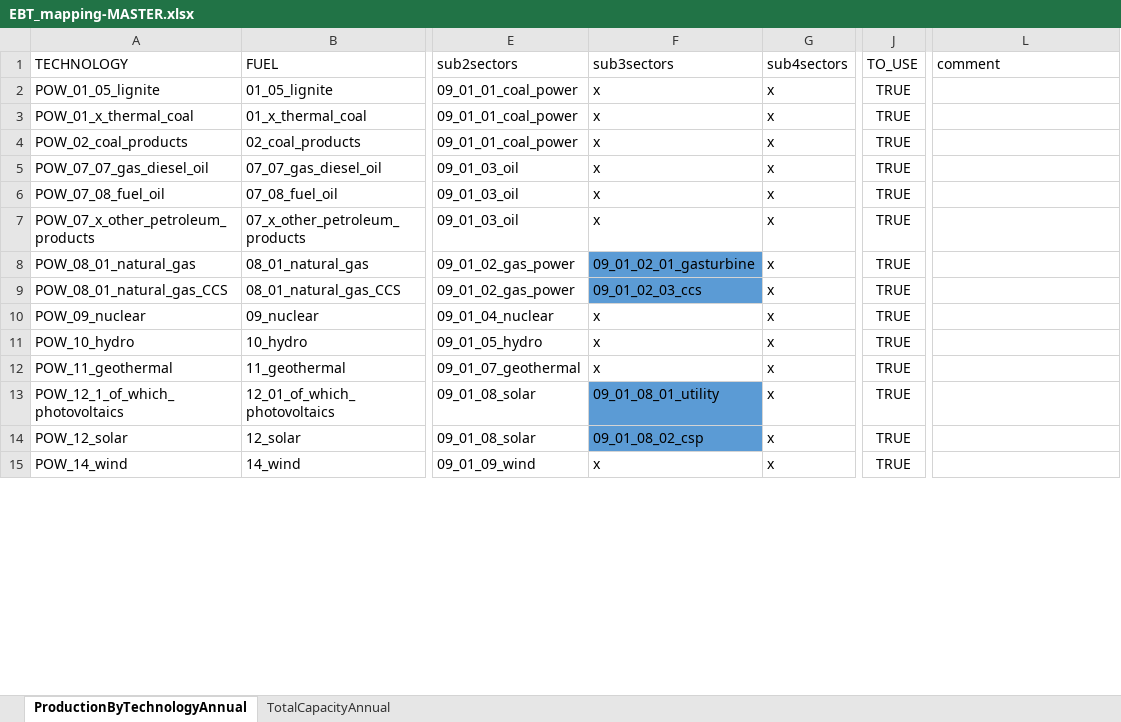
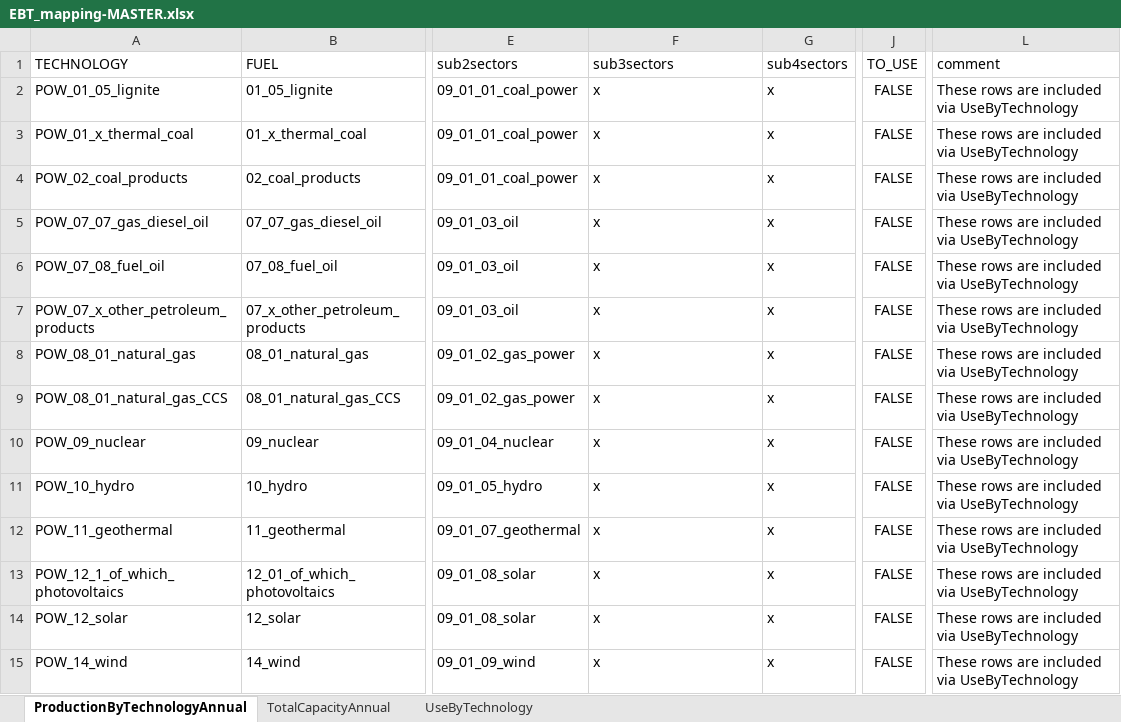
Before and after one commit to asia-pacific-energy-research-centre/power-model, an Excel workbook: config/EBT_mapping-MASTER.xlsx, sheet ProductionByTechnologyAnnual, drawn as a sheet; only a part is shown, gaps mark what is left out; values as stored, in another font and other column widths than the file's, no borders; charts and pictures and conditional formats not drawn; the diff covers the shown part only; the diff names each change by its address in the sheet, - before the commit and + after, or states it on an @@ line.

Commit message:
Update input data sheet file in main.py

```diff
--- a/config/EBT_mapping-MASTER.xlsx (sheet ProductionByTechnologyAnnual)
+++ b/config/EBT_mapping-MASTER.xlsx (sheet ProductionByTechnologyAnnual)
+sheet tab: UseByTechnology
-J2:J15 (TO_USE): TRUE
+J2:J15 (TO_USE): FALSE
-L2:L15 (comment): (empty)
+L2:L15 (comment): These rows are included via UseByTechnology
-F8 (sub3sectors): 09_01_02_01_gasturbine
+F8 (sub3sectors): x
-F8:F9 fill: #5B9BD5
+F8:F9 fill: none
-F9 (sub3sectors): 09_01_02_03_ccs
+F9 (sub3sectors): x
-F13 (sub3sectors): 09_01_08_01_utility
+F13 (sub3sectors): x
-F13:F14 fill: #5B9BD5
+F13:F14 fill: none
-F14 (sub3sectors): 09_01_08_02_csp
+F14 (sub3sectors): x
```
Also changed, not shown: 6 added rows, 28 edited cells and cell formats elsewhere in this sheet, sheet TotalCapacityAnnual, charts or pictures, 2 other files.
